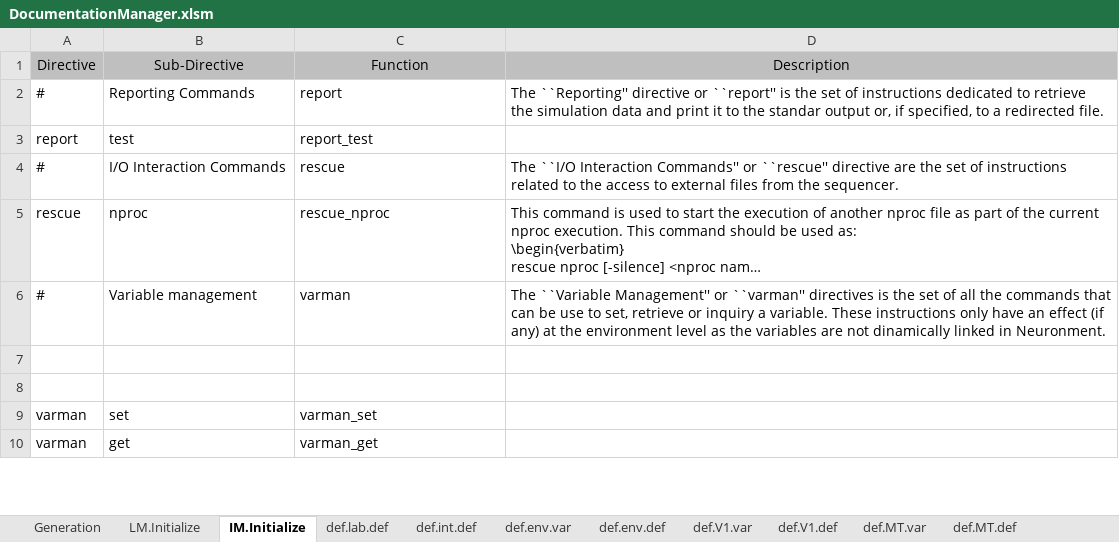
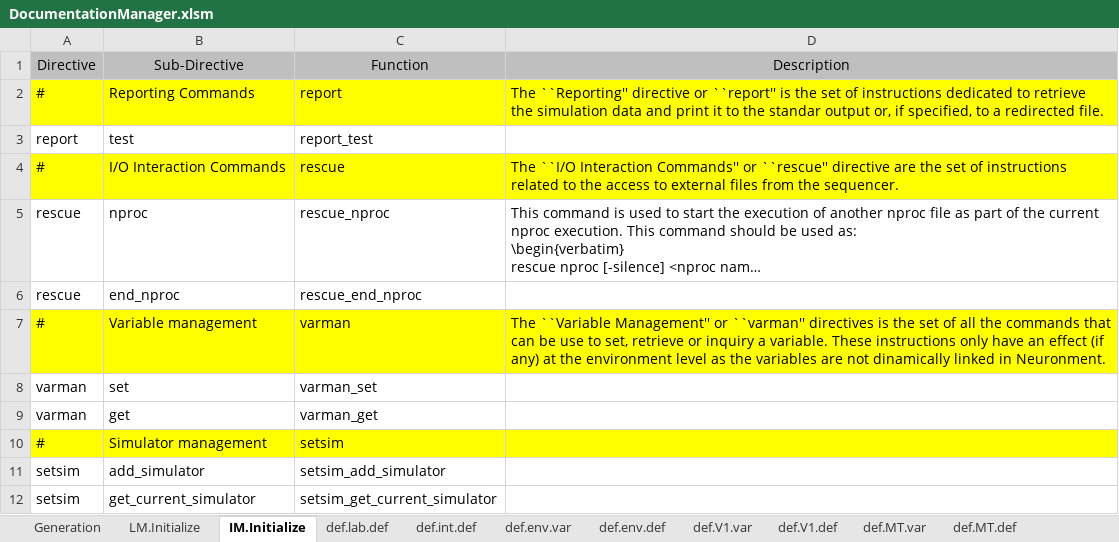
Before and after one commit to mjescobar/V1-MT, an Excel workbook: Neuronment/Documentation/DocumentationManager.xlsm, sheet IM.Initialize, drawn as a sheet; only a part is shown; long unchanged cells end in …; values as stored, in another font and other column widths than the file's, no borders; removed rows and columns are numbered as before the commit, all else as after; the diff covers the shown part only; the diff names each change by its address in the sheet, - before the commit and + after, or states it on an @@ line.

Commit message:
Neuronment v0.5 - NeuronType Class - NeuronType class added - Support for NeuronType added to SimulatorManager - Command new_neuron_type added to interface

```diff
--- a/Neuronment/Documentation/DocumentationManager.xlsm (sheet IM.Initialize)
+++ b/Neuronment/Documentation/DocumentationManager.xlsm (sheet IM.Initialize)
-A2:D2 fill: none
+A2:D2 fill: #FFFF00
-A4:D4 fill: none
+A4:D4 fill: #FFFF00
+row 6: rescue | end_nproc | rescue_end_nproc
-A7:D7 fill: none
+A7:D7 fill: #FFFF00
-row 7: (empty)
-row 8: (empty)
+row 10: # | Simulator management | setsim
+row 11: setsim | add_simulator | setsim_add_simulator
+row 12: setsim | get_current_simulator | setsim_get_current_simulator
```
Also changed, not shown: 5 added rows, 2 removed rows, 3 edited cells and cell formats elsewhere in this sheet, sheet define.Initialize, sheet LM.Initialize, sheet def.V1.var, sheet def.int.def, sheet Generation, sheet def.lin.var, 3 more sheets, other sheet tabs, formulas that keep their value, 22 other files.
